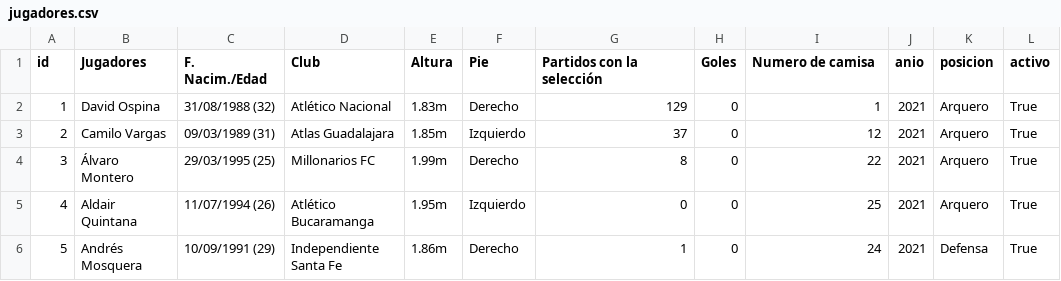
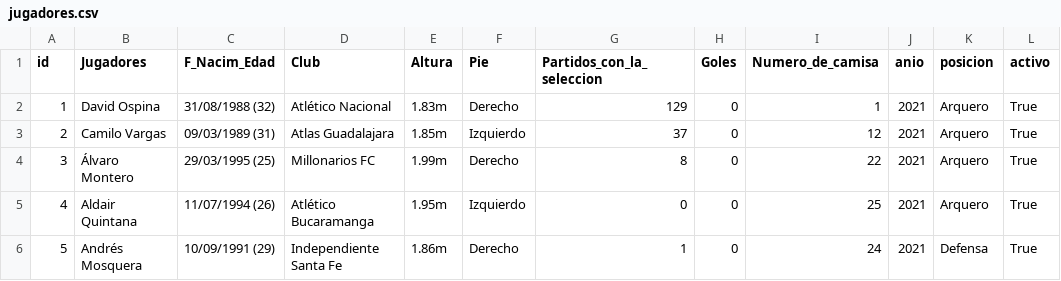
Before and after one commit to 10jechu/FastAPIProject, a CSV file: data/jugadores.csv, drawn as a sheet; only a part is shown.

```diff
--- a/data/jugadores.csv
+++ b/data/jugadores.csv
@@ -1,2 +1,2 @@
-id,Jugadores,F. Nacim./Edad,Club,Altura,Pie,Partidos con la selección,Goles,Numero de camisa,anio,posicion,activo
+id,Jugadores,F_Nacim_Edad,Club,Altura,Pie,Partidos_con_la_seleccion,Goles,Numero_de_camisa,anio,posicion,activo
 1,David Ospina,31/08/1988 (32),Atlético Nacional,1.83m,Derecho,129,0,1,2021,Arquero,True
```
Also changed, not shown: data/equipos.csv, 13 other files.
